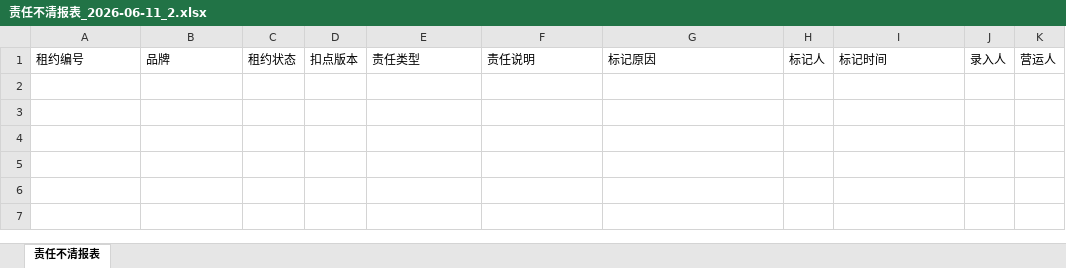
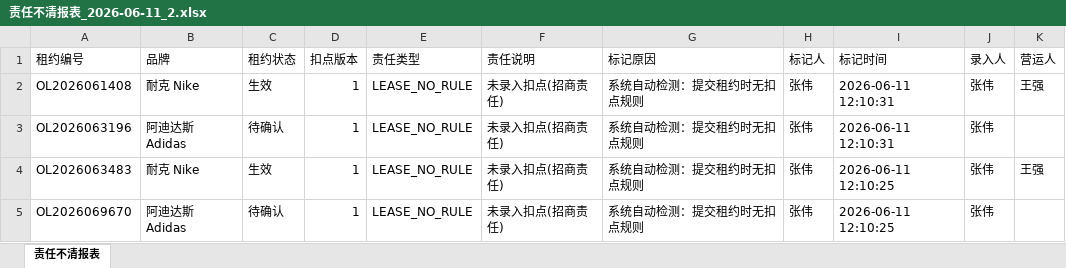
Before and after one commit to zoleo9527/trae-20260601, an Excel workbook: backend/exports/责任不清报表_2026-06-11_2.xlsx, sheet 责任不清报表, drawn as a sheet; values as stored, in another font and other column widths than the file's, no borders; the diff names each change by its address in the sheet, - before the commit and + after, or states it on an @@ line.

```diff
--- a/backend/exports/责任不清报表_2026-06-11_2.xlsx (sheet 责任不清报表)
+++ b/backend/exports/责任不清报表_2026-06-11_2.xlsx (sheet 责任不清报表)
+row 2: OL2026061408 | 耐克 Nike | 生效 | 1 | LEASE_NO_RULE | 未录入扣点(招商责任) | 系统自动检测：提交租约时无扣点规则 | 张伟 | 2026-06-11 12:10:31 | 张伟 | 王强
+row 3: OL2026063196 | 阿迪达斯 Adidas | 待确认 | 1 | LEASE_NO_RULE | 未录入扣点(招商责任) | 系统自动检测：提交租约时无扣点规则 | 张伟 | 2026-06-11 12:10:31 | 张伟
+row 4: OL2026063483 | 耐克 Nike | 生效 | 1 | LEASE_NO_RULE | 未录入扣点(招商责任) | 系统自动检测：提交租约时无扣点规则 | 张伟 | 2026-06-11 12:10:25 | 张伟 | 王强
+row 5: OL2026069670 | 阿迪达斯 Adidas | 待确认 | 1 | LEASE_NO_RULE | 未录入扣点(招商责任) | 系统自动检测：提交租约时无扣点规则 | 张伟 | 2026-06-11 12:10:25 | 张伟
```
Also changed, not shown: backend/exports/责任不清报表_2026-06-11_1.xlsx, 7 other files.
